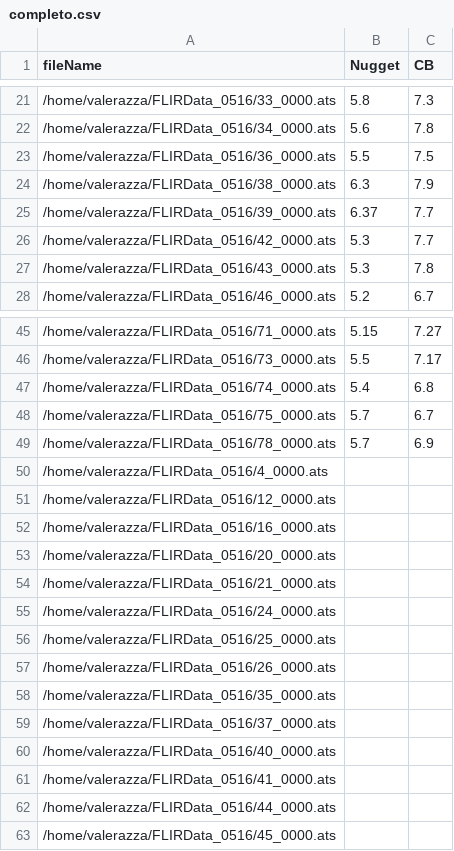
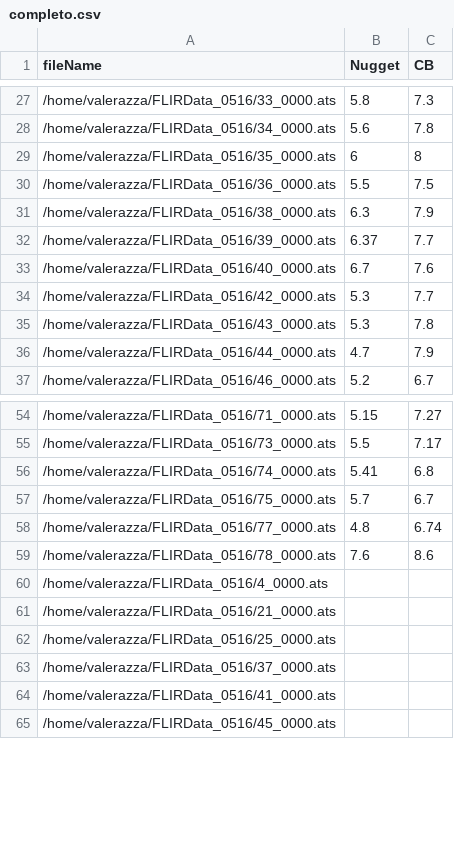
Before and after one commit to valentino831/AI_ThermoDiameters, a CSV file: completo.csv, drawn as a sheet; only a part is shown, gaps mark what is left out; the diff covers the shown part only.

```diff
--- a/completo.csv
+++ b/completo.csv
@@ -22,2 +28,3 @@ fileName,Nugget,CB
 /home/valerazza/FLIRData_0516/34_0000.ats,5.6,7.8
+/home/valerazza/FLIRData_0516/35_0000.ats,6,8
 /home/valerazza/FLIRData_0516/36_0000.ats,5.5,7.5
@@ -25,4 +32,6 @@ fileName,Nugget,CB
 /home/valerazza/FLIRData_0516/39_0000.ats,6.37,7.7
+/home/valerazza/FLIRData_0516/40_0000.ats,6.7,7.6
 /home/valerazza/FLIRData_0516/42_0000.ats,5.3,7.7
 /home/valerazza/FLIRData_0516/43_0000.ats,5.3,7.8
+/home/valerazza/FLIRData_0516/44_0000.ats,4.7,7.9
 /home/valerazza/FLIRData_0516/46_0000.ats,5.2,6.7
@@ -46,18 +55,11 @@ fileName,Nugget,CB
 /home/valerazza/FLIRData_0516/73_0000.ats,5.5,7.17
-/home/valerazza/FLIRData_0516/74_0000.ats,5.4,6.8
+/home/valerazza/FLIRData_0516/74_0000.ats,5.41,6.8
 /home/valerazza/FLIRData_0516/75_0000.ats,5.7,6.7
-/home/valerazza/FLIRData_0516/78_0000.ats,5.7,6.9
+/home/valerazza/FLIRData_0516/77_0000.ats,4.8,6.74
+/home/valerazza/FLIRData_0516/78_0000.ats,7.6,8.6
 /home/valerazza/FLIRData_0516/4_0000.ats
-/home/valerazza/FLIRData_0516/12_0000.ats
-/home/valerazza/FLIRData_0516/16_0000.ats
-/home/valerazza/FLIRData_0516/20_0000.ats
 /home/valerazza/FLIRData_0516/21_0000.ats
-/home/valerazza/FLIRData_0516/24_0000.ats
 /home/valerazza/FLIRData_0516/25_0000.ats
-/home/valerazza/FLIRData_0516/26_0000.ats
-/home/valerazza/FLIRData_0516/35_0000.ats
 /home/valerazza/FLIRData_0516/37_0000.ats
-/home/valerazza/FLIRData_0516/40_0000.ats
 /home/valerazza/FLIRData_0516/41_0000.ats
-/home/valerazza/FLIRData_0516/44_0000.ats
 /home/valerazza/FLIRData_0516/45_0000.ats
```
Also changed, not shown: 6 added rows and 2 removed rows elsewhere in this file, test.csv, train.csv, 1 other file.
